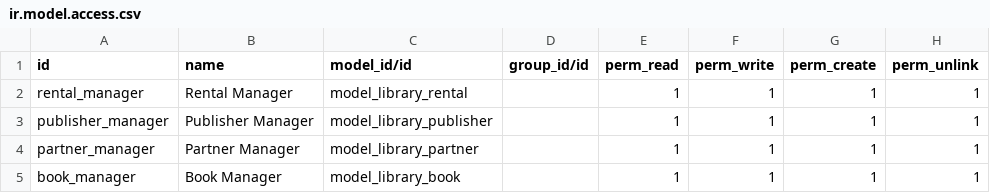
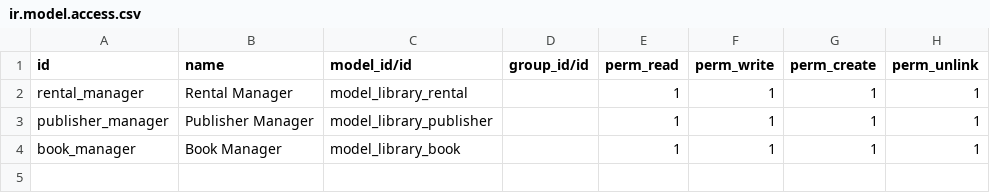
Before and after one commit to iCart/technical_training, a CSV file: library/security/ir.model.access.csv, drawn as a sheet.

```diff
--- a/library/security/ir.model.access.csv
+++ b/library/security/ir.model.access.csv
@@ -3,3 +3,2 @@ rental_manager,Rental Manager,model_library_rental,,1,1,1,1
 publisher_manager,Publisher Manager,model_library_publisher,,1,1,1,1
-partner_manager,Partner Manager,model_library_partner,,1,1,1,1
 book_manager,Book Manager,model_library_book,,1,1,1,1
```
Also changed, not shown: openacademy/security/ir.model.access.csv.
